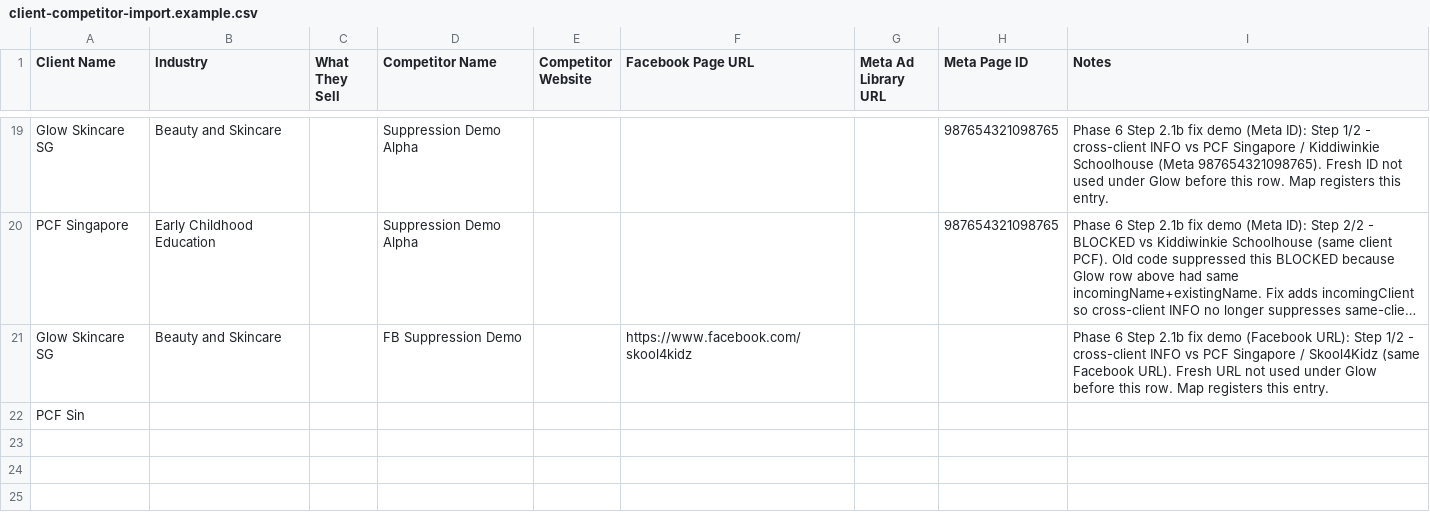
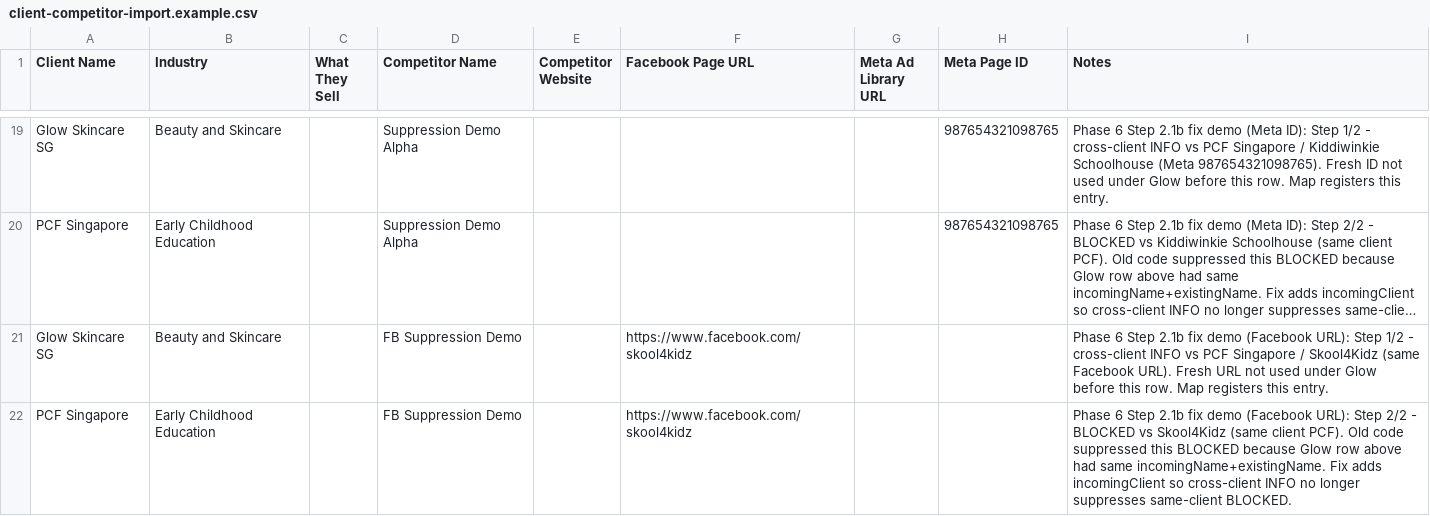
Before and after one commit to HiCTCT/CherieTCTCT, a CSV file: data/examples/client-competitor-import.example.csv, drawn as a sheet; only a part is shown, gaps mark what is left out; long unchanged cells end in …; removed rows and columns are numbered as before the commit, all else as after; the diff names each change by its address in the sheet, - before the commit and + after, or states it on an @@ line.

Commit message:
fix: restore truncated suppression demo CSV row

```diff
--- a/data/examples/client-competitor-import.example.csv
+++ b/data/examples/client-competitor-import.example.csv
-row 22: PCF Sin
+row 22: PCF Singapore | Early Childhood Education |  | FB Suppression Demo |  | https://www.facebook.com/skool4kidz |  |  | Phase 6 Step 2.1b fix demo (Facebook URL): Step 2/2 - BLOCKED vs Skool4Kidz (same client PCF). Old code suppressed this BLOCKED because Glow row above had same incomingName+existingName. Fix adds incomingClient so cross-client INFO no longer suppresses same-client BLOCKED.
```
